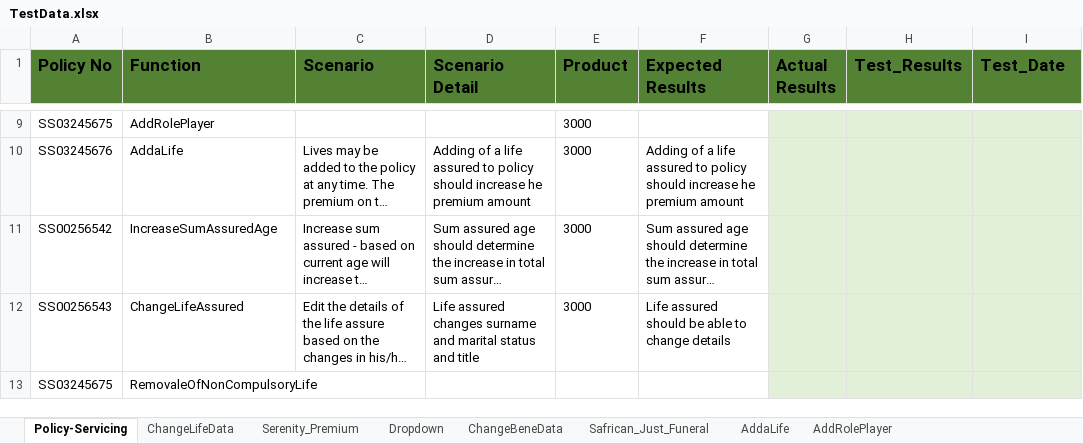
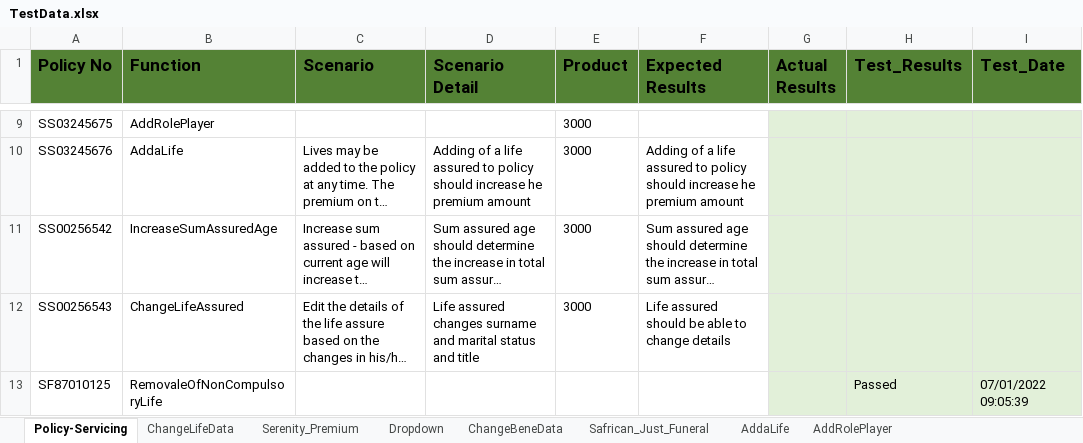
Before and after one commit to NapeBoshielo/sanlamNew, an Excel workbook: ILR_TestSuite/MIP UAT Test Scenarios/TestData.xlsx, sheet Policy-Servicing, drawn as a sheet; only a part is shown, gaps mark what is left out; long unchanged cells end in …; values as stored, in another font and other column widths than the file's, no borders; table styles not drawn; the diff names each change by its address in the sheet, - before the commit and + after, or states it on an @@ line.

```diff
--- a/ILR_TestSuite/MIP UAT Test Scenarios/TestData.xlsx (sheet Policy-Servicing)
+++ b/ILR_TestSuite/MIP UAT Test Scenarios/TestData.xlsx (sheet Policy-Servicing)
-A13 (Policy No): SS03245675
+A13 (Policy No): SF87010125
-H13 (Test_Results): (empty)
+H13 (Test_Results): Passed
-I13 (Test_Date): (empty)
+I13 (Test_Date): 07/01/2022 09:05:39
```
Also changed, not shown: 17 other files.
